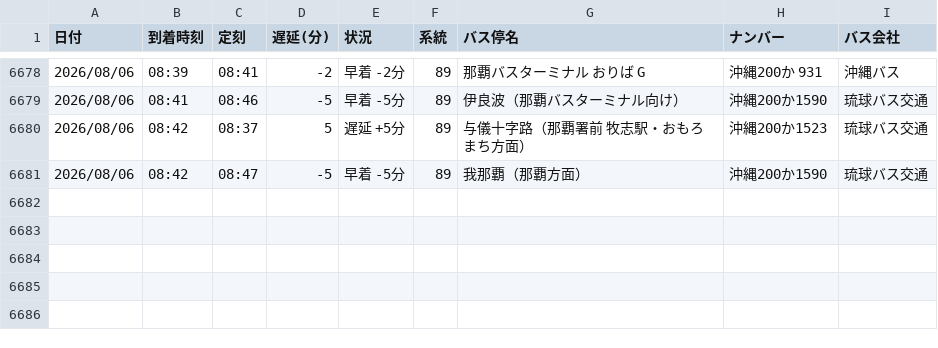
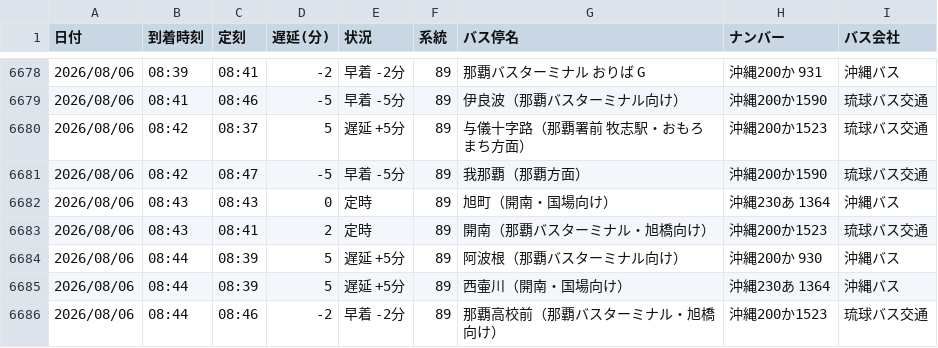
Before and after one commit to uy819/bus-tracker, a CSV file: bus_arrival_log.csv, drawn as a sheet; only a part is shown, gaps mark what is left out; the diff names each change by its address in the sheet, - before the commit and + after, or states it on an @@ line.

```diff
--- a/bus_arrival_log.csv
+++ b/bus_arrival_log.csv
+row 6682: 2026/08/06 | 08:43 | 08:43 | 0 | 定時 | 89 | 旭町（開南・国場向け） | 沖縄230あ 1364 | 沖縄バス
+row 6683: 2026/08/06 | 08:43 | 08:41 | 2 | 定時 | 89 | 開南（那覇バスターミナル・旭橋向け） | 沖縄200か1523 | 琉球バス交通
+row 6684: 2026/08/06 | 08:44 | 08:39 | 5 | 遅延 +5分 | 89 | 阿波根（那覇バスターミナル向け） | 沖縄200か 930 | 沖縄バス
+row 6685: 2026/08/06 | 08:44 | 08:39 | 5 | 遅延 +5分 | 89 | 西壷川（開南・国場向け） | 沖縄230あ 1364 | 沖縄バス
+row 6686: 2026/08/06 | 08:44 | 08:46 | -2 | 早着 -2分 | 89 | 那覇高校前（那覇バスターミナル・旭橋向け） | 沖縄200か1523 | 琉球バス交通
```
Also changed, not shown: 1 other file.
